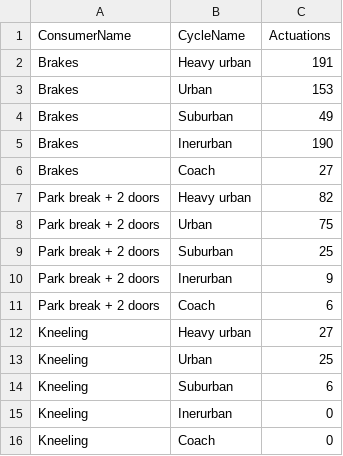
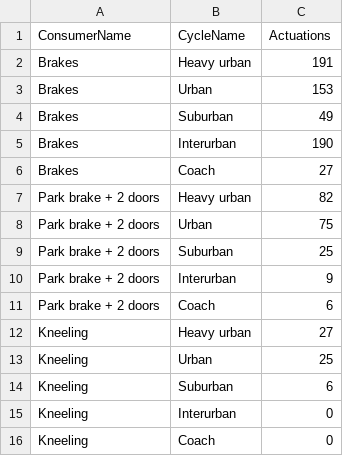
Before and after one commit to mohgsaad-art/VECTO, a CSV file: VectoAuxiliaries-TB/VectoAuxiliariesTests/TestFiles/testPneumaticActuationsMap_GOODMAP.csv, drawn as a sheet.

```diff
--- a/VectoAuxiliaries-TB/VectoAuxiliariesTests/TestFiles/testPneumaticActuationsMap_GOODMAP.csv
+++ b/VectoAuxiliaries-TB/VectoAuxiliariesTests/TestFiles/testPneumaticActuationsMap_GOODMAP.csv
@@ -4,9 +4,9 @@ Brakes,Urban,153
 Brakes,Suburban,49
-Brakes,Inerurban,190
+Brakes,Interurban,190
 Brakes,Coach,27
-Park break + 2 doors,Heavy urban,82
-Park break + 2 doors,Urban,75
-Park break + 2 doors,Suburban,25
-Park break + 2 doors,Inerurban,9
-Park break + 2 doors,Coach,6
+Park brake + 2 doors,Heavy urban,82
+Park brake + 2 doors,Urban,75
+Park brake + 2 doors,Suburban,25
+Park brake + 2 doors,Interurban,9
+Park brake + 2 doors,Coach,6
 Kneeling,Heavy urban,27
@@ -14,3 +14,3 @@ Kneeling,Urban,25
 Kneeling,Suburban,6
-Kneeling,Inerurban,0
+Kneeling,Interurban,0
 Kneeling,Coach,0
```
Also changed, not shown: VectoAuxiliaries-TB/VectoAuxiliariesTests/TestFiles/testPneumaticActuationsMap_GOODMAP - Copy.csv, 14 other files.
